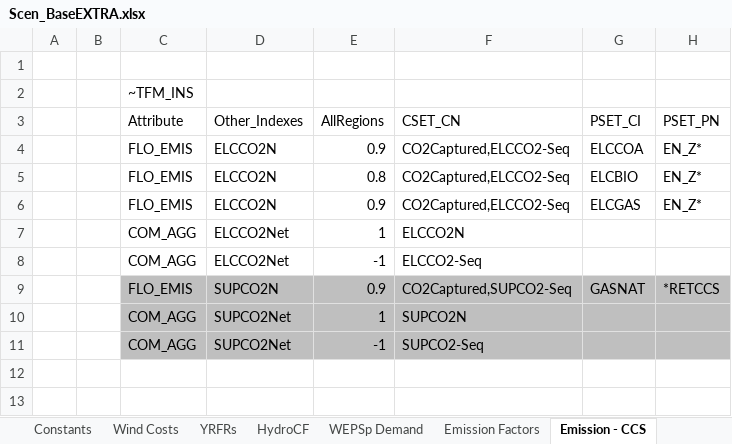
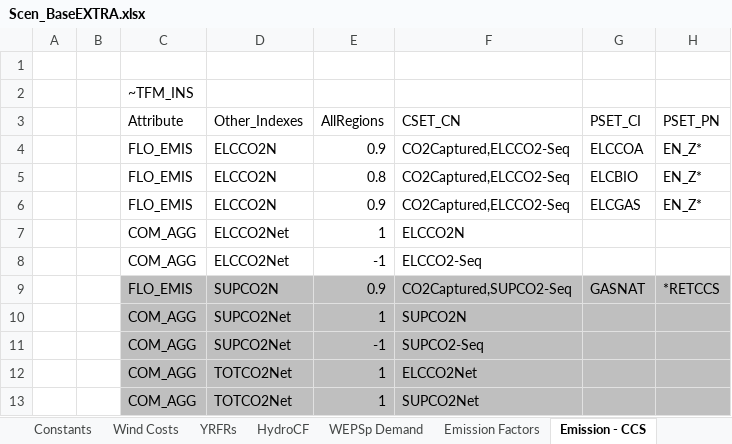
Before and after one commit to MMobir/test2, an Excel workbook: SuppXLS/Scen_BaseEXTRA.xlsx, sheet Emission - CCS, drawn as a sheet; values as stored, in another font and other column widths than the file's, no borders; the diff names each change by its address in the sheet, - before the commit and + after, or states it on an @@ line.

Commit message:
linking TOTCO2Net to SUPCO2Net and ELCCO2Net

```diff
--- a/SuppXLS/Scen_BaseEXTRA.xlsx (sheet Emission - CCS)
+++ b/SuppXLS/Scen_BaseEXTRA.xlsx (sheet Emission - CCS)
+row 12:  |  | COM_AGG | TOTCO2Net | 1 | ELCCO2Net
+row 13:  |  | COM_AGG | TOTCO2Net | 1 | SUPCO2Net
```
